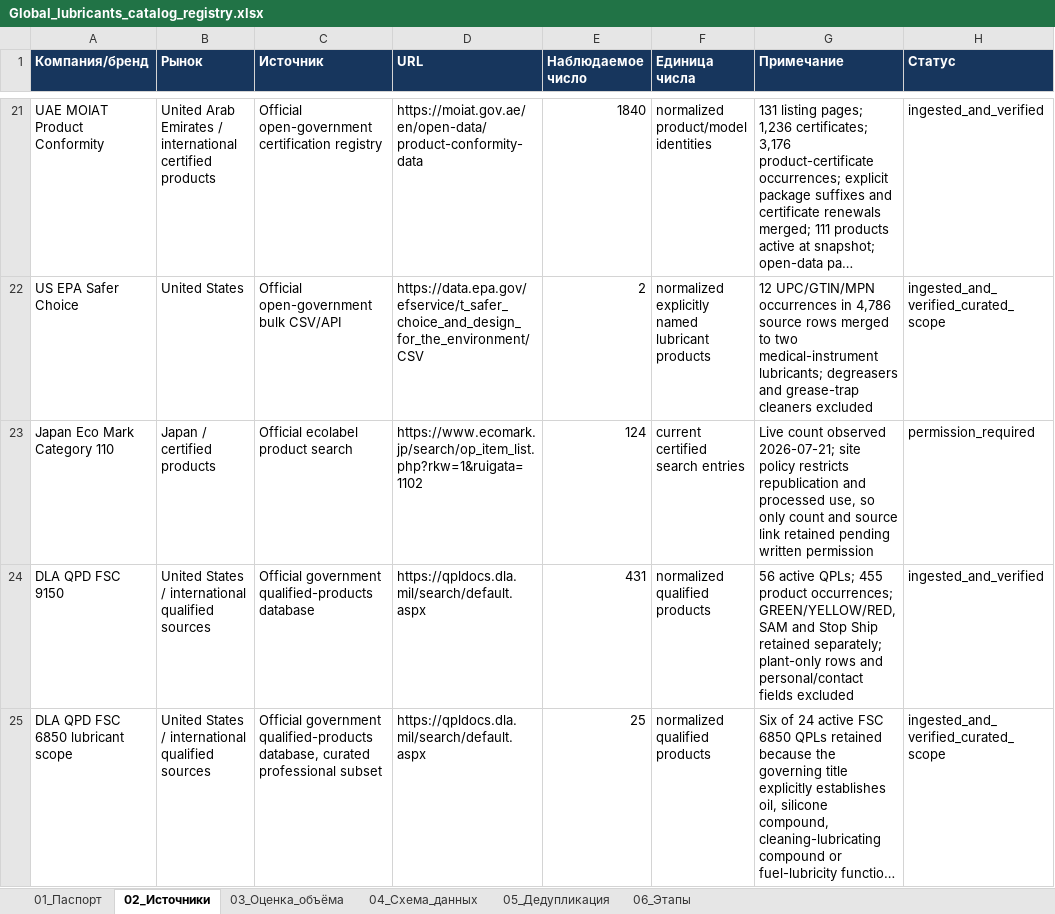
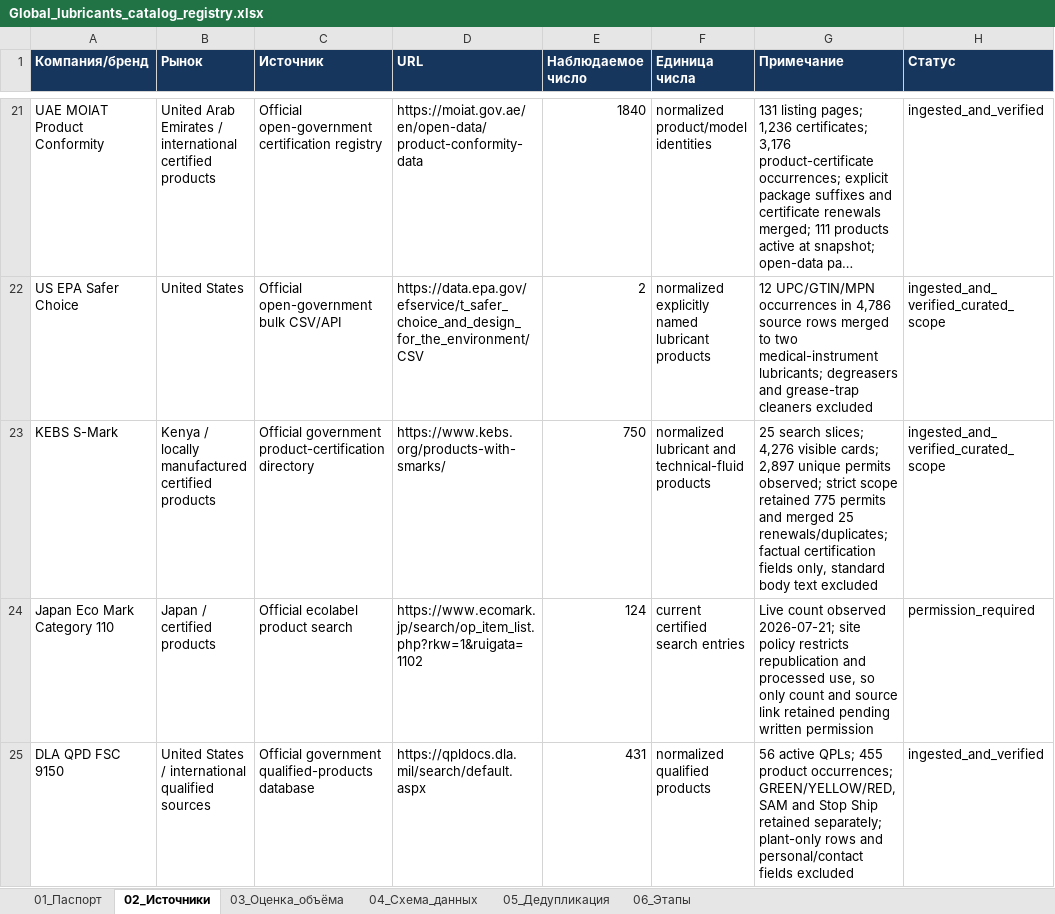
Before and after one commit to temuradhamson/mfclassifier, an Excel workbook: deliverables/Global_lubricants_catalog_registry.xlsx, sheet 02_Источники, drawn as a sheet; only a part is shown, gaps mark what is left out; the shorter side is filled out with more unchanged rows; long unchanged cells end in …; values as stored, in another font and other column widths than the file's, no borders; the diff names each change by its address in the sheet, - before the commit and + after, or states it on an @@ line.

Commit message:
Add KEBS S-Mark lubricant products

```diff
--- a/deliverables/Global_lubricants_catalog_registry.xlsx (sheet 02_Источники)
+++ b/deliverables/Global_lubricants_catalog_registry.xlsx (sheet 02_Источники)
+row 23: KEBS S-Mark | Kenya / locally manufactured certified products | Official government product-certification directory | https://www.kebs.org/products-with-smarks/ | 750 | normalized lubricant and technical-fluid products | 25 search slices; 4,276 visible cards; 2,897 unique permits observed; strict scope retained 775 permits and merged 25 renewals/duplicates; factual certification fields only, standard body text excluded | ingested_and_verified_curated_scope
```
Also changed, not shown: 11 other files.
